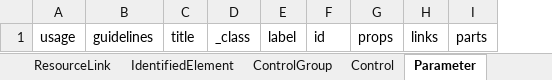
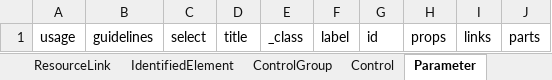
Before and after one commit to lmodel/nist-sp-800-171, an Excel workbook: project/excel/nist_sp_800_171.xlsx, sheet Parameter, drawn as a sheet; values as stored, in another font and other column widths than the file's, no borders; the diff names each change by its address in the sheet, - before the commit and + after, or states it on an @@ line.

```diff
--- a/project/excel/nist_sp_800_171.xlsx (sheet Parameter)
+++ b/project/excel/nist_sp_800_171.xlsx (sheet Parameter)
+column C, row 1: select
```
Also changed, not shown: other sheet tabs, 19 other files.
